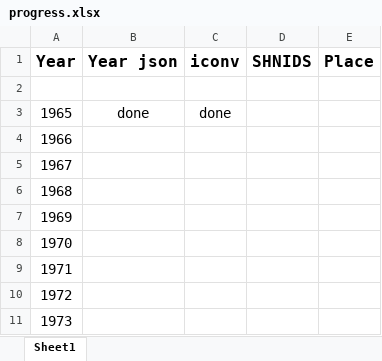
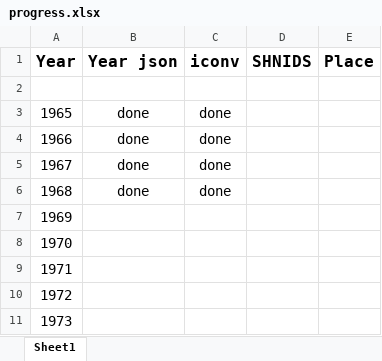
Before and after one commit to jgrosch510/GDeadSetLists, an Excel workbook: Notes/progress.xlsx, sheet Sheet1, drawn as a sheet; only a part is shown; values as stored, in another font and other column widths than the file's, no borders; the diff names each change by its address in the sheet, - before the commit and + after, or states it on an @@ line.

Commit message:
1968.json fixed

```diff
--- a/Notes/progress.xlsx (sheet Sheet1)
+++ b/Notes/progress.xlsx (sheet Sheet1)
-B4:B6 (Year json): (empty)
+B4:B6 (Year json): done
-C4:C6 (iconv): (empty)
+C4:C6 (iconv): done
```
Also changed, not shown: 1 other file.
